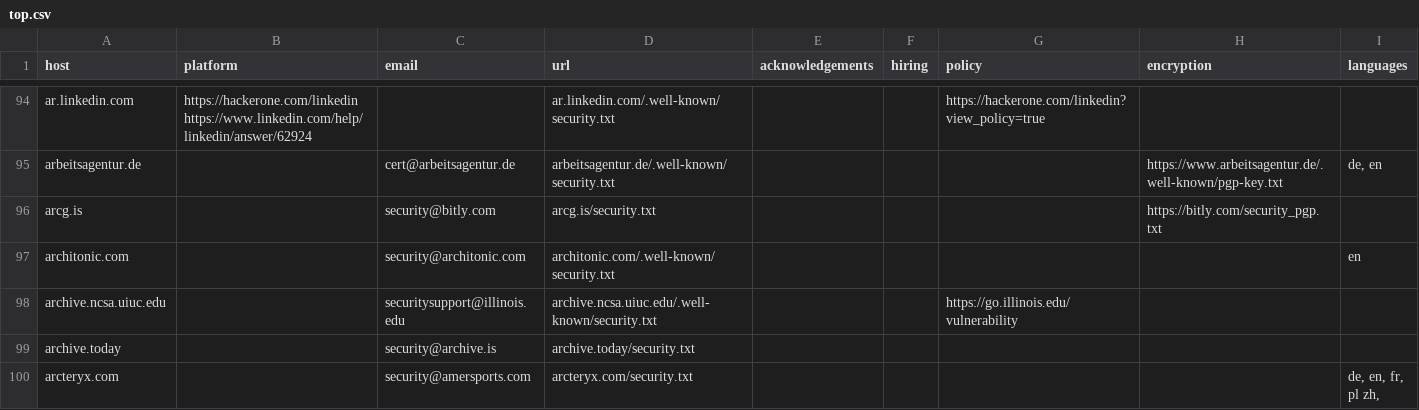
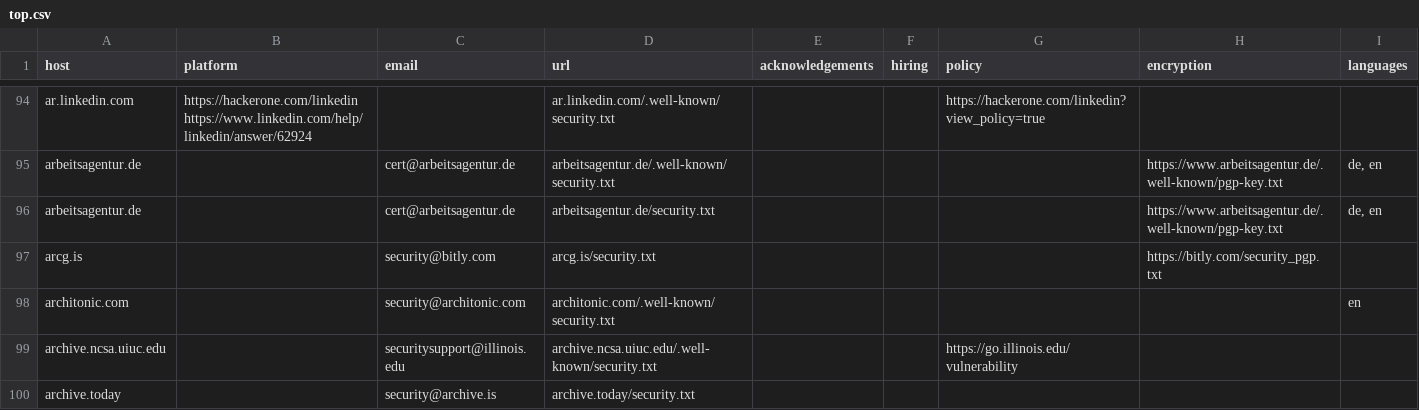
Before and after one commit to trickest/safe-harbour, a CSV file: top.csv, drawn as a sheet; only a part is shown, gaps mark what is left out; the shorter side is filled out with more unchanged rows; the diff covers the shown part only.

```diff
--- a/top.csv
+++ b/top.csv
@@ -95,2 +95,3 @@ host,platform,email,url,acknowledgements,hiring,policy,encryption,languages
 "arbeitsagentur.de","","cert@arbeitsagentur.de","arbeitsagentur.de/.well-known/security.txt","","","","https://www.arbeitsagentur.de/.well-known/pgp-key.txt","de, en"
+"arbeitsagentur.de","","cert@arbeitsagentur.de","arbeitsagentur.de/security.txt","","","","https://www.arbeitsagentur.de/.well-known/pgp-key.txt","de, en"
 "arcg.is","","security@bitly.com","arcg.is/security.txt","","","","https://bitly.com/security_pgp.txt",""
```
Also changed, not shown: 4 added rows elsewhere in this file, 1 other file.
